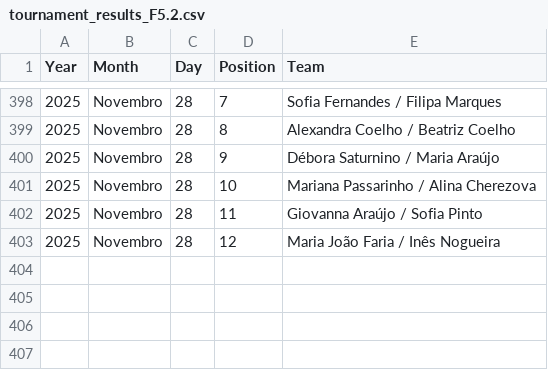
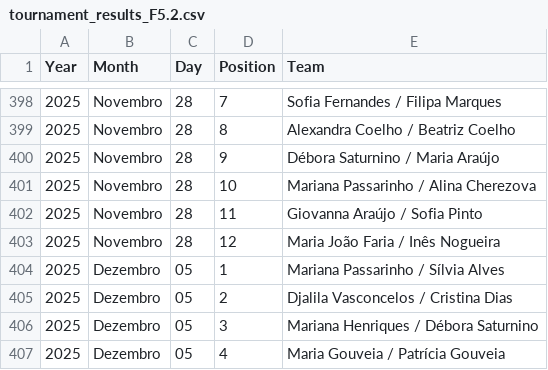
Before and after one commit to pmprcunha/Padel4All, a CSV file: tournament_results_F5.2.csv, drawn as a sheet; only a part is shown, gaps mark what is left out.

```diff
--- a/tournament_results_F5.2.csv
+++ b/tournament_results_F5.2.csv
@@ -403 +403,5 @@ Year,Month,Day,Position,Team
 2025,Novembro,28,12,Maria João Faria / Inês Nogueira
+2025,Dezembro,05,1,Mariana Passarinho / Sílvia Alves
+2025,Dezembro,05,2,Djalila Vasconcelos / Cristina Dias
+2025,Dezembro,05,3,Mariana Henriques / Débora Saturnino
+2025,Dezembro,05,4,Maria Gouveia / Patrícia Gouveia
```
Also changed, not shown: tournament_results_M5.2.csv.
